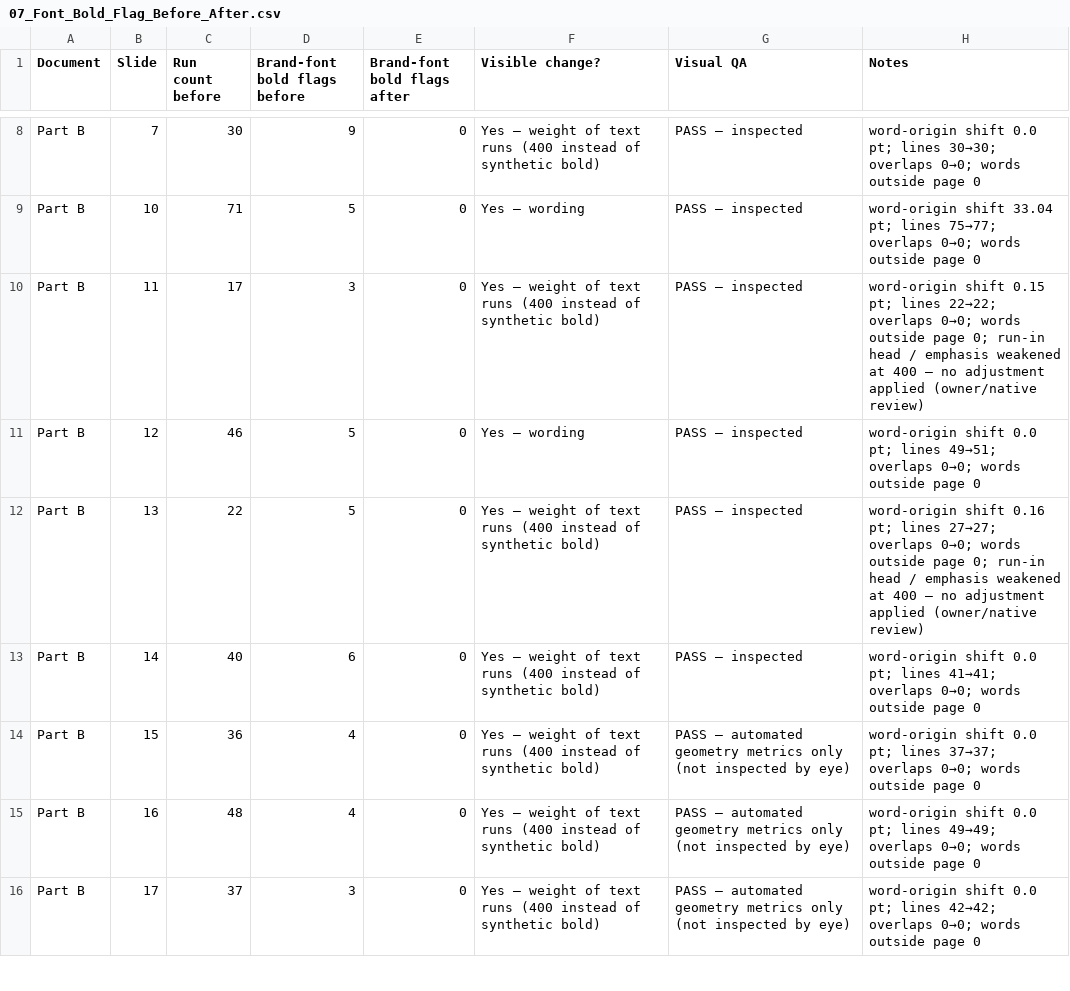
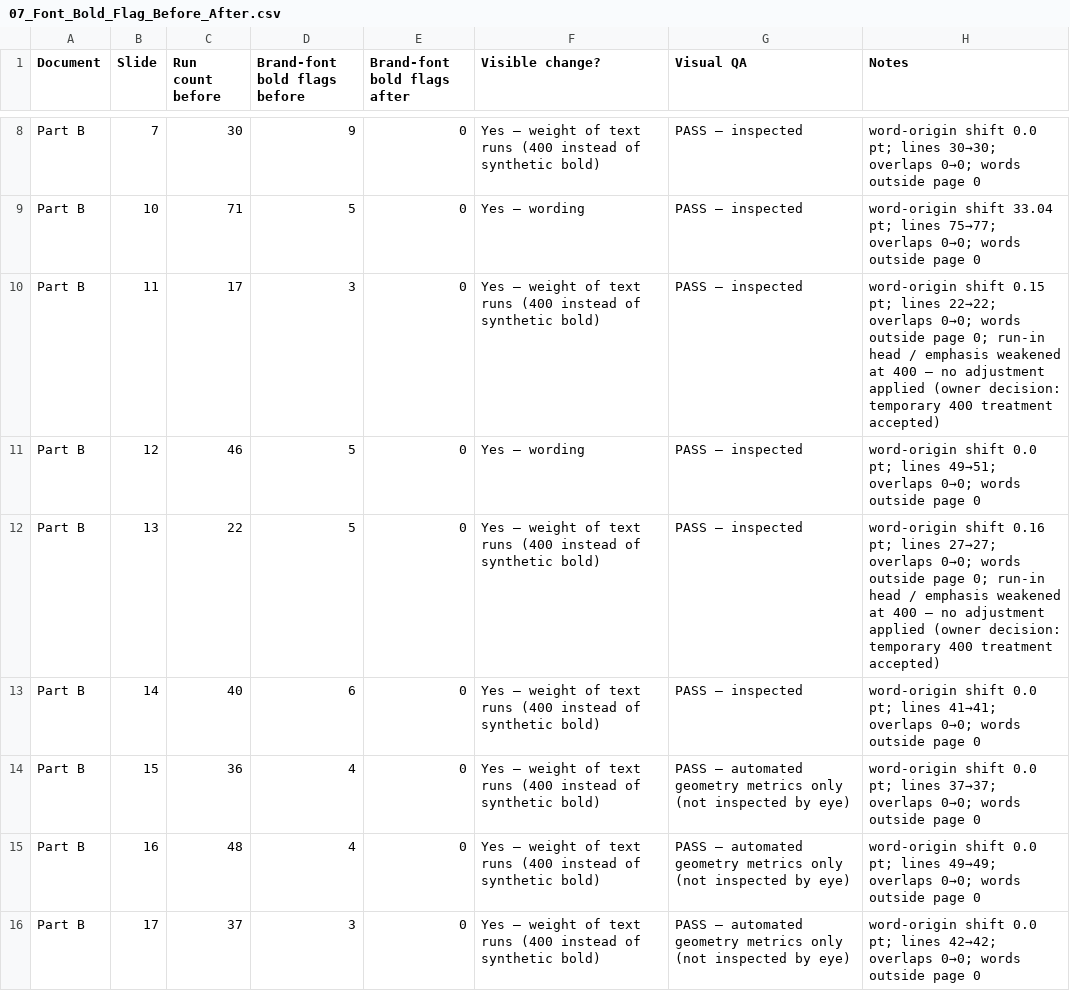
Before and after one commit to mish3labdul/GEM, a CSV file: GEM_V3.0_RC2_Owner_Decision_Implementation_Candidate_ODI01_R1/07_Font_Bold_Flag_Before_After.csv, drawn as a sheet; only a part is shown, gaps mark what is left out; the diff covers the shown part only.

Commit message:
audit: close ODI01-R1 review notes and document git ref movement
Documentation-only closure of ODI01-R1 (candidate decks, PDFs and tokens are
byte-identical to a5d9acc; a5d9acc is preserved).

- Record owner decision: Part B inline emphasis, temporary 400 treatment accepted
  (nine slides; no workaround; restoration only via an accepted 500-weight font file
  through the governed font-validation process; VAL-05 / VAL-19 stay open).
- Read-only investigation of the local main ref movement 334744c -> 4ea0d11
  (2026-10-09 01:10:05 +0300): cause not attributable from Git evidence; ODI01-R1
  lineage not affected; correct the earlier "primary checkout untouched" wording.
- Add branch-only push-readiness assessment (nothing pushed).
- Regenerate MANIFEST.json and SHA256SUMS.txt; validation-ID tests 30/30, cross-document
  QA 20/20, all checksums verify.

```diff
--- a/GEM_V3.0_RC2_Owner_Decision_Implementation_Candidate_ODI01_R1/07_Font_Bold_Flag_Before_After.csv
+++ b/GEM_V3.0_RC2_Owner_Decision_Implementation_Candidate_ODI01_R1/07_Font_Bold_Flag_Before_After.csv
@@ -9,5 +9,5 @@ Part B,7,30,9,0,Yes — weight of text runs (400 instead of synthetic bold),PASS
 Part B,10,71,5,0,Yes — wording,PASS — inspected,word-origin shift 33.04 pt; lines 75→77; overlaps 0→0; words outside page 0
-Part B,11,17,3,0,Yes — weight of text runs (400 instead of synthetic bold),PASS — inspected,word-origin shift 0.15 pt; lines 22→22; overlaps 0→0; words outside page 0; run-in head / emphasis weakened at 400 — no adjustment applied (owner/native review)
+Part B,11,17,3,0,Yes — weight of text runs (400 instead of synthetic bold),PASS — inspected,word-origin shift 0.15 pt; lines 22→22; overlaps 0→0; words outside page 0; run-in head / emphasis weakened at 400 — no adjustment applied (owner decision: temporary 400 treatment accepted)
 Part B,12,46,5,0,Yes — wording,PASS — inspected,word-origin shift 0.0 pt; lines 49→51; overlaps 0→0; words outside page 0
-Part B,13,22,5,0,Yes — weight of text runs (400 instead of synthetic bold),PASS — inspected,word-origin shift 0.16 pt; lines 27→27; overlaps 0→0; words outside page 0; run-in head / emphasis weakened at 400 — no adjustment applied (owner/native review)
+Part B,13,22,5,0,Yes — weight of text runs (400 instead of synthetic bold),PASS — inspected,word-origin shift 0.16 pt; lines 27→27; overlaps 0→0; words outside page 0; run-in head / emphasis weakened at 400 — no adjustment applied (owner decision: temporary 400 treatment accepted)
 Part B,14,40,6,0,Yes — weight of text runs (400 instead of synthetic bold),PASS — inspected,word-origin shift 0.0 pt; lines 41→41; overlaps 0→0; words outside page 0
```
Also changed, not shown: 7 edited cells elsewhere in this file, 27 other files.
